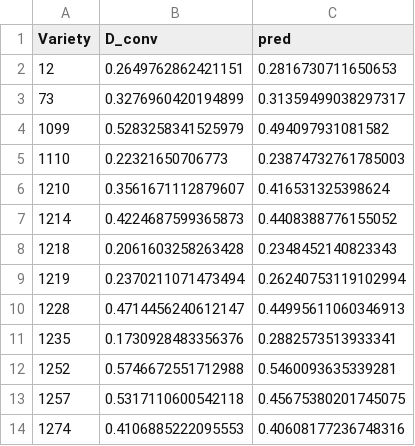
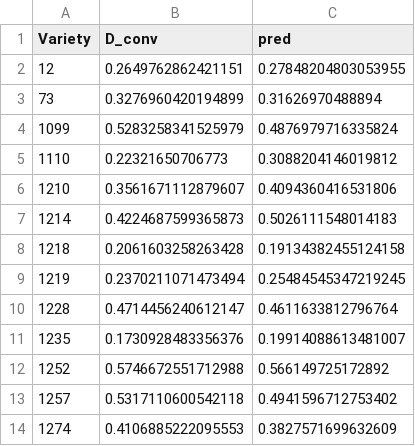
Before and after one commit to Dedre2001/Jazzy, a CSV file: results/exp6/model_ridge_variety_pred.csv, drawn as a sheet.

```diff
--- a/results/exp6/model_ridge_variety_pred.csv
+++ b/results/exp6/model_ridge_variety_pred.csv
@@ -1,14 +1,14 @@
 Variety,D_conv,pred
-12,0.2649762862421151,0.2816730711650653
-73,0.3276960420194899,0.31359499038297317
-1099,0.5283258341525979,0.494097931081582
-1110,0.22321650706773,0.23874732761785003
-1210,0.3561671112879607,0.416531325398624
-1214,0.4224687599365873,0.4408388776155052
-1218,0.2061603258263428,0.2348452140823343
-1219,0.2370211071473494,0.26240753119102994
-1228,0.4714456240612147,0.44995611060346913
-1235,0.1730928483356376,0.2882573513933341
-1252,0.5746672551712988,0.5460093635339281
-1257,0.5317110600542118,0.45675380201745075
-1274,0.4106885222095553,0.40608177236748316
+12,0.2649762862421151,0.27848204803053955
+73,0.3276960420194899,0.31626970488894
+1099,0.5283258341525979,0.4876979716335824
+1110,0.22321650706773,0.3088204146019812
+1210,0.3561671112879607,0.4094360416531806
+1214,0.4224687599365873,0.5026111548014183
+1218,0.2061603258263428,0.19134382455124158
+1219,0.2370211071473494,0.25484545347219245
+1228,0.4714456240612147,0.4611633812796764
+1235,0.1730928483356376,0.19914088613481007
+1252,0.5746672551712988,0.566149725172892
+1257,0.5317110600542118,0.4941596712753402
+1274,0.4106885222095553,0.3827571699632609
```
Also changed, not shown: results/exp6/model_catboost_variety_pred.csv, results/exp6/model_plsr_variety_pred.csv, 14 other files.
